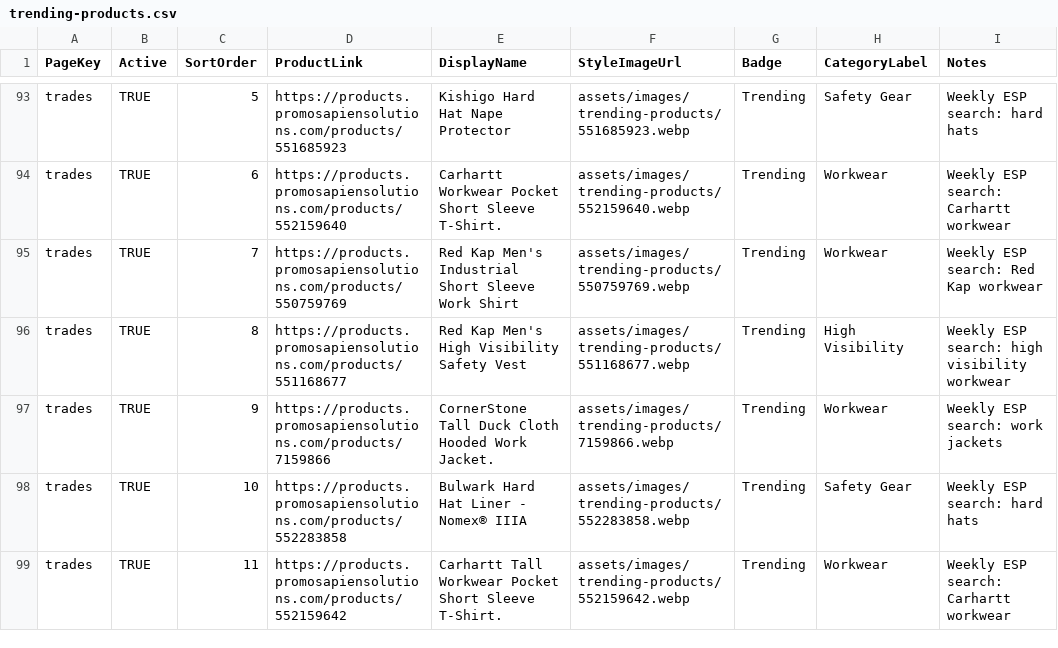
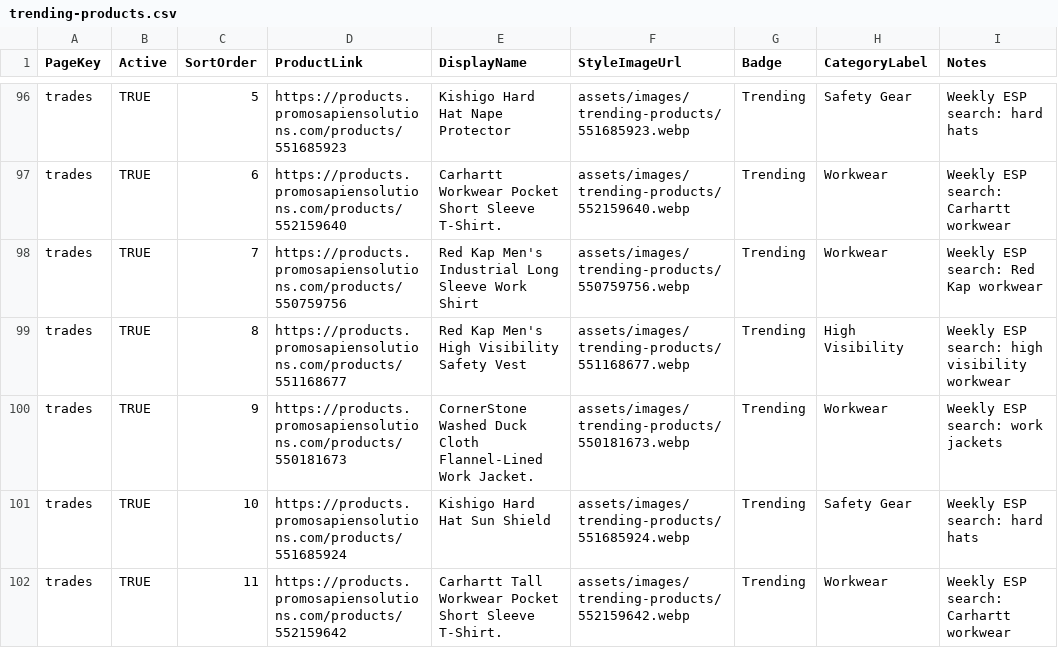
Before and after one commit to promosapiensolutions/promosapien2.3, a CSV file: assets/data/trending-products.csv, drawn as a sheet; only a part is shown, gaps mark what is left out; the diff covers the shown part only.

Commit message:
Refresh weekly trending products

```diff
--- a/assets/data/trending-products.csv
+++ b/assets/data/trending-products.csv
@@ -94,6 +97,6 @@ trades,TRUE,5,https://products.promosapiensolutions.com/products/551685923,Kishi
 trades,TRUE,6,https://products.promosapiensolutions.com/products/552159640,Carhartt Workwear Pocket Short Sleeve T-Shirt.,assets/images/trending-products/552159640.webp,Trending,Workwear,Weekly ESP search: Carhartt workwear
-trades,TRUE,7,https://products.promosapiensolutions.com/products/550759769,Red Kap Men's Industrial Short Sleeve Work Shirt,assets/images/trending-products/550759769.webp,Trending,Workwear,Weekly ESP search: Red Kap workwear
+trades,TRUE,7,https://products.promosapiensolutions.com/products/550759756,Red Kap Men's Industrial Long Sleeve Work Shirt,assets/images/trending-products/550759756.webp,Trending,Workwear,Weekly ESP search: Red Kap workwear
 trades,TRUE,8,https://products.promosapiensolutions.com/products/551168677,Red Kap Men's High Visibility Safety Vest,assets/images/trending-products/551168677.webp,Trending,High Visibility,Weekly ESP search: high visibility workwear
-trades,TRUE,9,https://products.promosapiensolutions.com/products/7159866,CornerStone Tall Duck Cloth Hooded Work Jacket.,assets/images/trending-products/7159866.webp,Trending,Workwear,Weekly ESP search: work jackets
-trades,TRUE,10,https://products.promosapiensolutions.com/products/552283858,Bulwark Hard Hat Liner - Nomex® IIIA,assets/images/trending-products/552283858.webp,Trending,Safety Gear,Weekly ESP search: hard hats
+trades,TRUE,9,https://products.promosapiensolutions.com/products/550181673,CornerStone Washed Duck Cloth Flannel-Lined Work Jacket.,assets/images/trending-products/550181673.webp,Trending,Workwear,Weekly ESP search: work jackets
+trades,TRUE,10,https://products.promosapiensolutions.com/products/551685924,Kishigo Hard Hat Sun Shield,assets/images/trending-products/551685924.webp,Trending,Safety Gear,Weekly ESP search: hard hats
 trades,TRUE,11,https://products.promosapiensolutions.com/products/552159642,Carhartt Tall Workwear Pocket Short Sleeve T-Shirt.,assets/images/trending-products/552159642.webp,Trending,Workwear,Weekly ESP search: Carhartt workwear
```
Also changed, not shown: 3 added rows and 57 edited cells elsewhere in this file, 18 other files.
